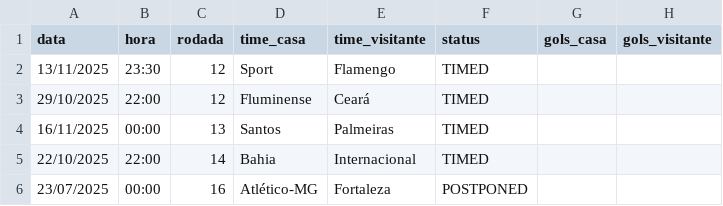
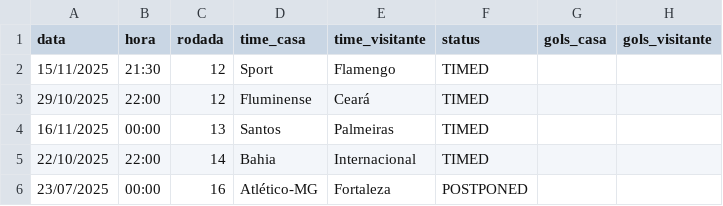
Before and after one commit to tlvzz/BR2025, a CSV file: dados/proximos.csv, drawn as a sheet; only a part is shown.

```diff
--- a/dados/proximos.csv
+++ b/dados/proximos.csv
@@ -1,3 +1,3 @@
 data,hora,rodada,time_casa,time_visitante,status,gols_casa,gols_visitante
-13/11/2025,23:30,12,Sport,Flamengo,TIMED,,
+15/11/2025,21:30,12,Sport,Flamengo,TIMED,,
 29/10/2025,22:00,12,Fluminense,Ceará,TIMED,,
```
